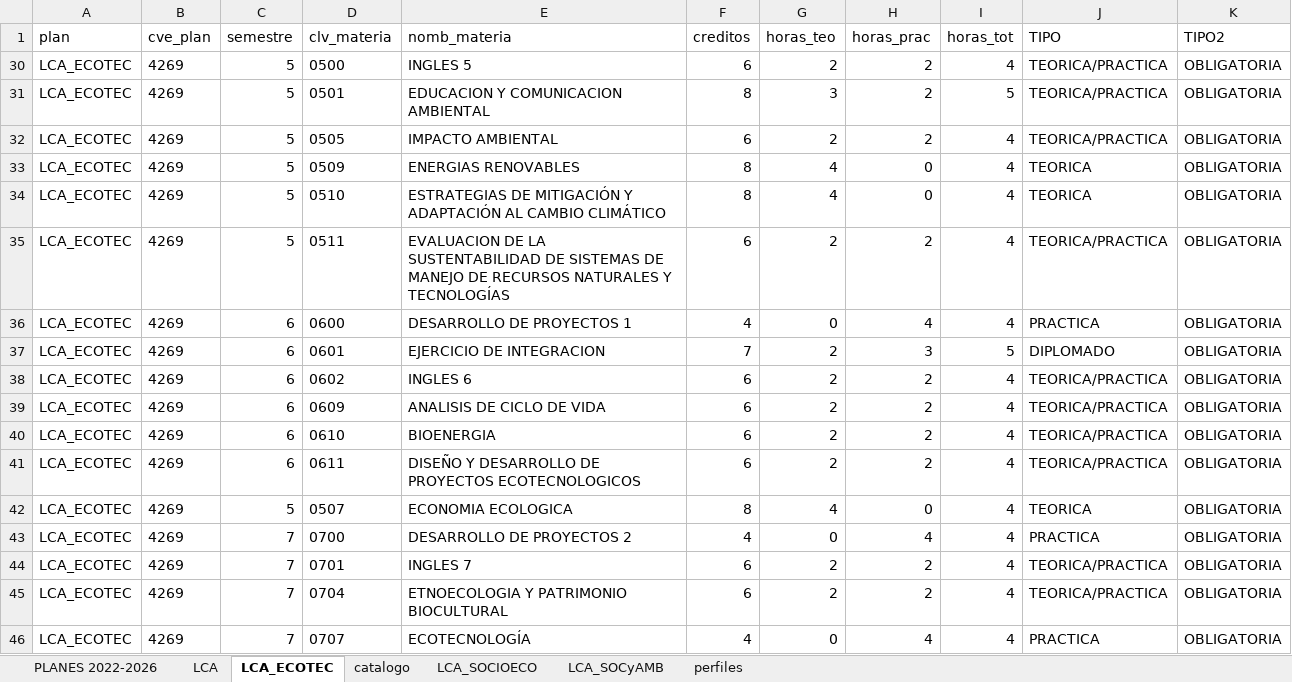
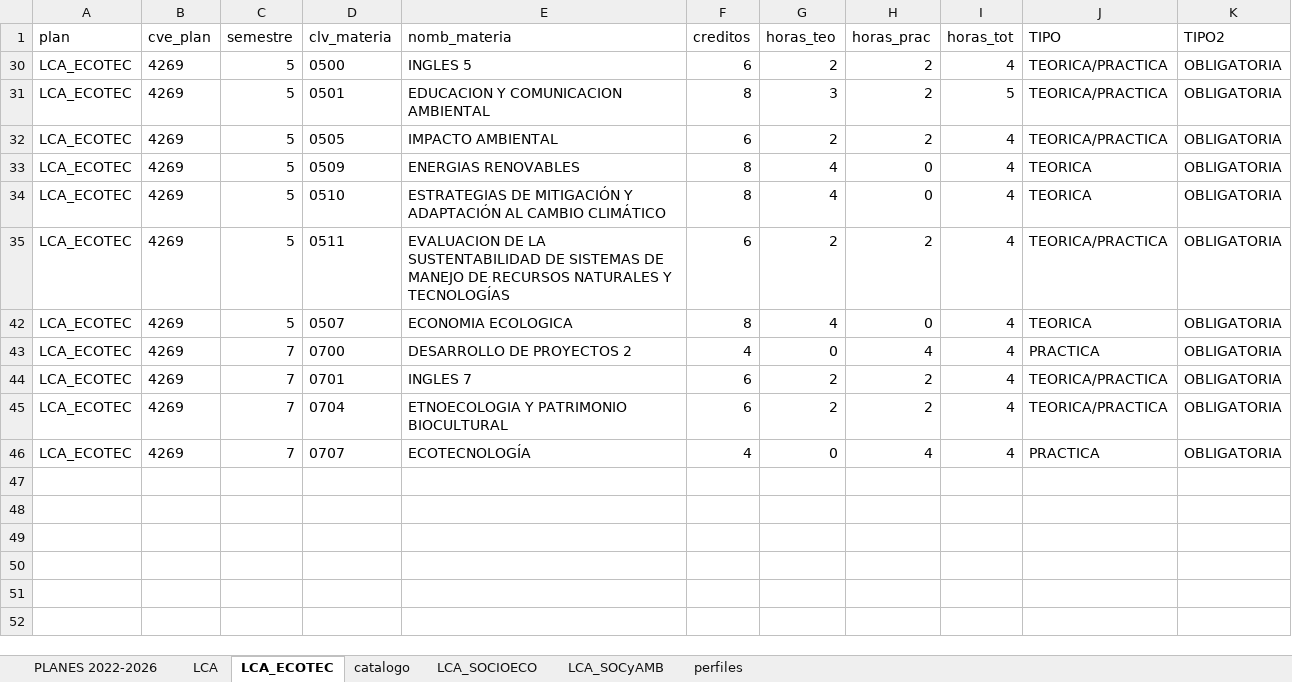
Before and after one commit to edlinguerra/rubrica_ENES_Merida, an Excel workbook: data/CATALOGO_LCA.xlsx, sheet LCA_ECOTEC, drawn as a sheet; only a part is shown; values as stored, in another font and other column widths than the file's, no borders; the diff covers the shown part only; the diff names each change by its address in the sheet, - before the commit and + after, or states it on an @@ line.

```diff
--- a/data/CATALOGO_LCA.xlsx (sheet LCA_ECOTEC)
+++ b/data/CATALOGO_LCA.xlsx (sheet LCA_ECOTEC)
@@ row 36 hidden: LCA_ECOTEC | 4269 | 6 | 0600 | DESARROLLO DE PROYECTOS 1 | 4 | 0 | 4 | 4 | PRACTICA | OBLIGATORIA @@
@@ row 37 hidden: LCA_ECOTEC | 4269 | 6 | 0601 | EJERCICIO DE INTEGRACION | 7 | 2 | 3 | 5 | DIPLOMADO | OBLIGATORIA @@
@@ row 38 hidden: LCA_ECOTEC | 4269 | 6 | 0602 | INGLES 6 | 6 | 2 | 2 | 4 | TEORICA/PRACTICA | OBLIGATORIA @@
@@ row 39 hidden: LCA_ECOTEC | 4269 | 6 | 0609 | ANALISIS DE CICLO DE VIDA | 6 | 2 | 2 | 4 | TEORICA/PRACTICA | OBLIGATORIA @@
@@ row 40 hidden: LCA_ECOTEC | 4269 | 6 | 0610 | BIOENERGIA | 6 | 2 | 2 | 4 | TEORICA/PRACTICA | OBLIGATORIA @@
@@ row 41 hidden: LCA_ECOTEC | 4269 | 6 | 0611 | DISEÑO Y DESARROLLO DE PROYECTOS ECOTECNOLOGICOS | 6 | 2 | 2 | 4 | TEORICA/PRACTICA | OBLIGATORIA @@
```
Also changed, not shown: 33 hidden or unhidden rows elsewhere in this sheet, sheet LCA_SOCIOECO, sheet perfiles, sheet catalogo, formulas that keep their value, 1 other file.
